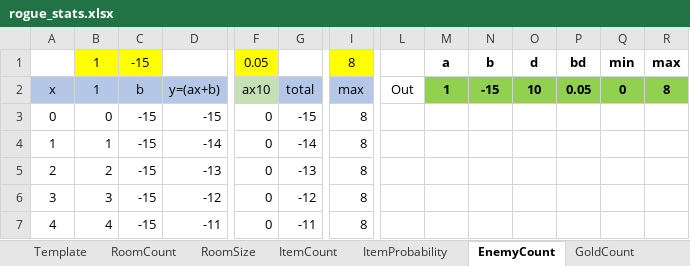
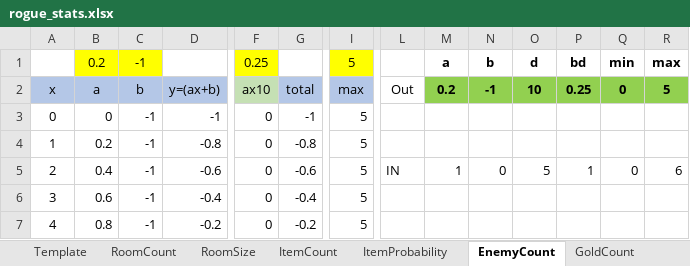
Before and after one commit to kwoolter/roguelike, an Excel workbook: roguelike/model/data/rogue_stats.xlsx, sheet EnemyCount, drawn as a sheet; only a part is shown, gaps mark what is left out; values as stored, in another font and other column widths than the file's, no borders; charts and pictures and conditional formats not drawn; the diff covers the shown part only; the diff names each change by its address in the sheet, - before the commit and + after, or states it on an @@ line.

```diff
--- a/roguelike/model/data/rogue_stats.xlsx (sheet EnemyCount)
+++ b/roguelike/model/data/rogue_stats.xlsx (sheet EnemyCount)
-B1: 1
+B1: 0.2
-C1: -15
+C1: -1
-F1: 0.05
+F1: 0.25
-I1: 8
+I1: 5
-B2: 1
+B2: a
-M2: 1
+M2: 0.2
-N2: -15
+N2: -1
-P2: 0.05
+P2: 0.25
-R2: 8
+R2: 5
-C3:C7: -15
+C3:C7: -1
-D3: -15
+D3: -1
-G3: -15
+G3: -1
-I3:I7: 8
+I3:I7: 5
-B4: 1
+B4: 0.2
-D4: -14
+D4: -0.8
-G4: -14
+G4: -0.8
-B5: 2
+B5: 0.4
-D5: -13
+D5: -0.6
-G5: -13
+G5: -0.6
-L5: (empty)
+L5: IN
-M5: (empty)
+M5: 1
-N5: (empty)
+N5: 0
-O5: (empty)
+O5: 5
-P5: (empty)
+P5: 1
-Q5: (empty)
+Q5: 0
-R5: (empty)
+R5: 6
-B6: 3
+B6: 0.6
-D6: -12
+D6: -0.4
-G6: -12
+G6: -0.4
-B7: 4
+B7: 0.8
-D7: -11
+D7: -0.2
-G7: -11
+G7: -0.2
```
Also changed, not shown: 220 edited cells elsewhere in this sheet, sheet GoldProbability, sheet ItemCount, sheet GoldCount, other sheet tabs, charts or pictures, 6 other files.
